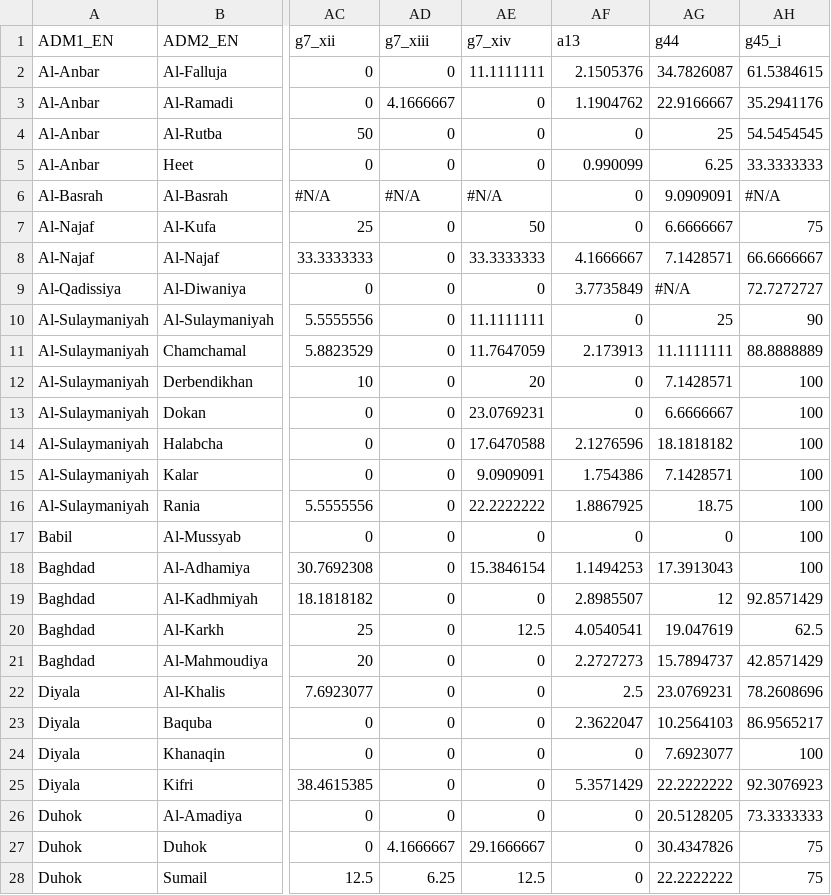
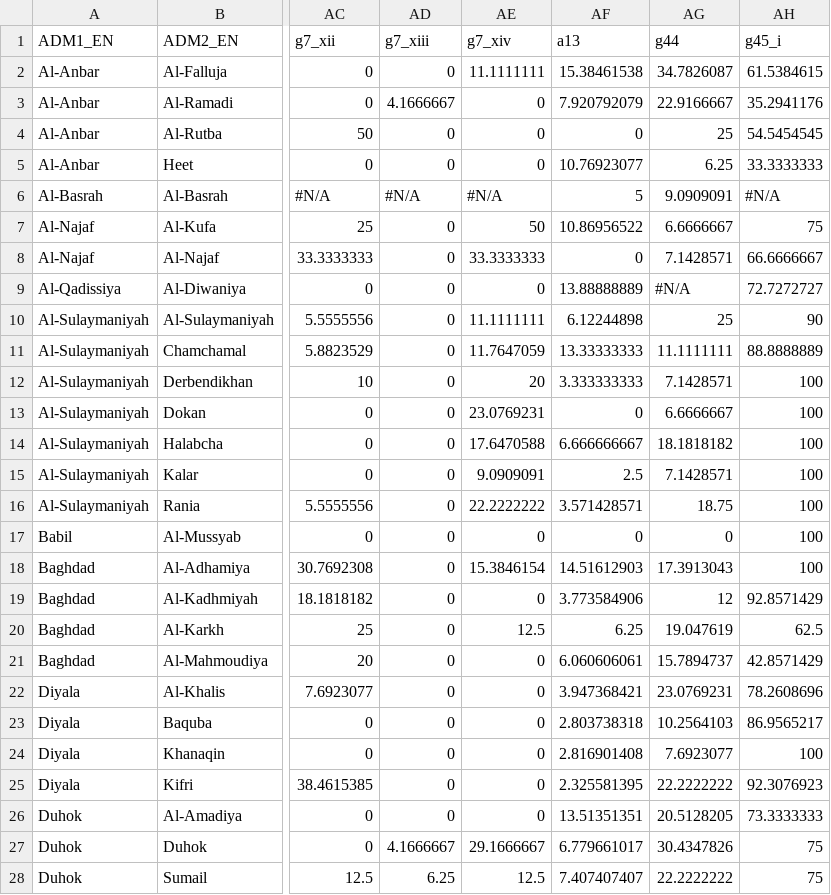
Before and after one commit to rawa-o-mohammed/irq_mcna_dashboard, a CSV file: csv_data/datasets/mcna_idp_out_camp_results.csv, drawn as a sheet; only a part is shown, gaps mark what is left out; the diff covers the shown part only; the diff names each change by its address in the sheet, - before the commit and + after, or states it on an @@ line.

```diff
--- a/csv_data/datasets/mcna_idp_out_camp_results.csv
+++ b/csv_data/datasets/mcna_idp_out_camp_results.csv
-AF2 (a13): 2.1505376
+AF2 (a13): 15.38461538
-AF3 (a13): 1.1904762
+AF3 (a13): 7.920792079
-AF5 (a13): 0.990099
+AF5 (a13): 10.76923077
-AF6 (a13): 0
+AF6 (a13): 5
-AF7 (a13): 0
+AF7 (a13): 10.86956522
-AF8 (a13): 4.1666667
+AF8 (a13): 0
-AF9 (a13): 3.7735849
+AF9 (a13): 13.88888889
-AF10 (a13): 0
+AF10 (a13): 6.12244898
-AF11 (a13): 2.173913
+AF11 (a13): 13.33333333
-AF12 (a13): 0
+AF12 (a13): 3.333333333
-AF14 (a13): 2.1276596
+AF14 (a13): 6.666666667
-AF15 (a13): 1.754386
+AF15 (a13): 2.5
-AF16 (a13): 1.8867925
+AF16 (a13): 3.571428571
-AF18 (a13): 1.1494253
+AF18 (a13): 14.51612903
-AF19 (a13): 2.8985507
+AF19 (a13): 3.773584906
-AF20 (a13): 4.0540541
+AF20 (a13): 6.25
-AF21 (a13): 2.2727273
+AF21 (a13): 6.060606061
-AF22 (a13): 2.5
+AF22 (a13): 3.947368421
-AF23 (a13): 2.3622047
+AF23 (a13): 2.803738318
-AF24 (a13): 0
+AF24 (a13): 2.816901408
-AF25 (a13): 5.3571429
+AF25 (a13): 2.325581395
-AF26 (a13): 0
+AF26 (a13): 13.51351351
-AF27 (a13): 0
+AF27 (a13): 6.779661017
-AF28 (a13): 0
+AF28 (a13): 7.407407407
```
Also changed, not shown: 24 edited cells elsewhere in this file, csv_data/datasets/mcna_idp_in_camp_results.csv, csv_data/datasets/mcna_returnee_results.csv, 19 other files.
